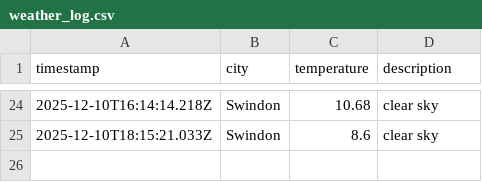
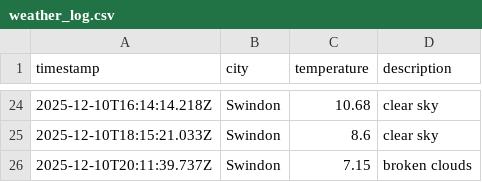
Before and after one commit to sjw-99/DataOps-Weather-App, a CSV file: data/weather_log.csv, drawn as a sheet; only a part is shown, gaps mark what is left out; the diff names each change by its address in the sheet, - before the commit and + after, or states it on an @@ line.

```diff
--- a/data/weather_log.csv
+++ b/data/weather_log.csv
+row 26: 2025-12-10T20:11:39.737Z | Swindon | 7.15 | broken clouds
```
Also changed, not shown: 1 other file.
